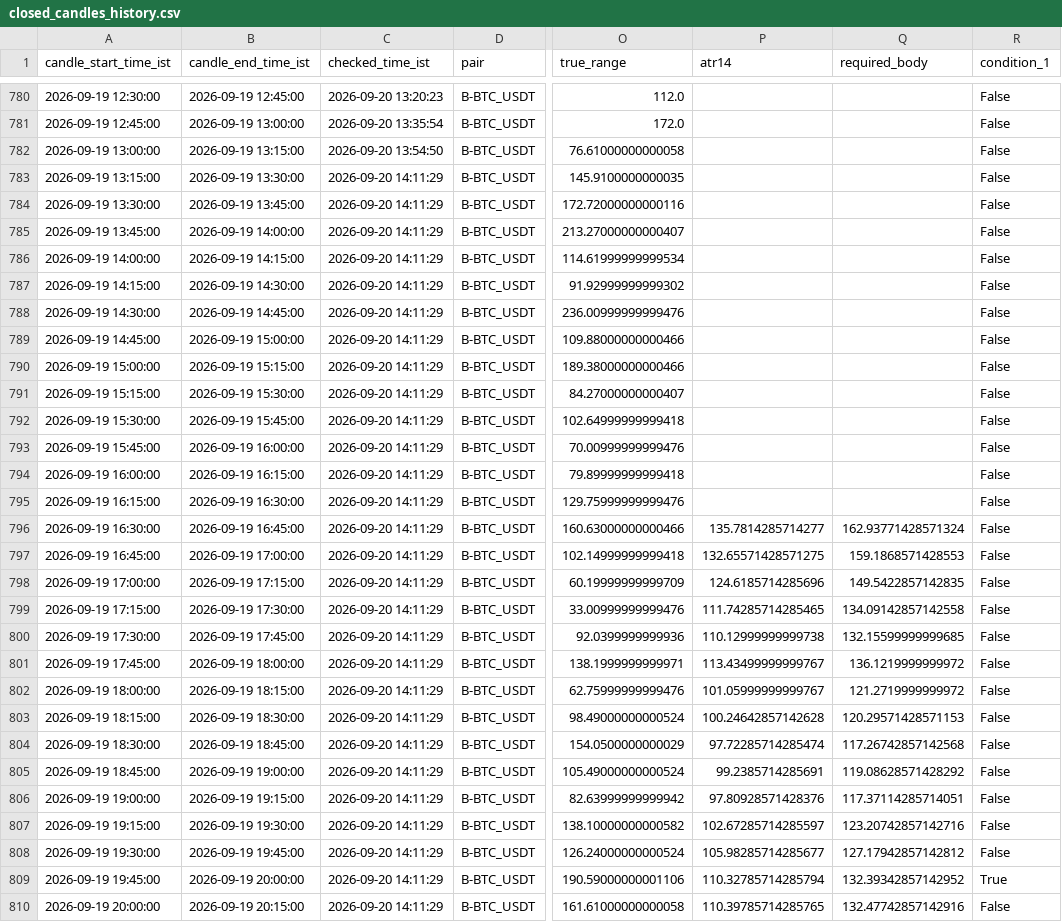
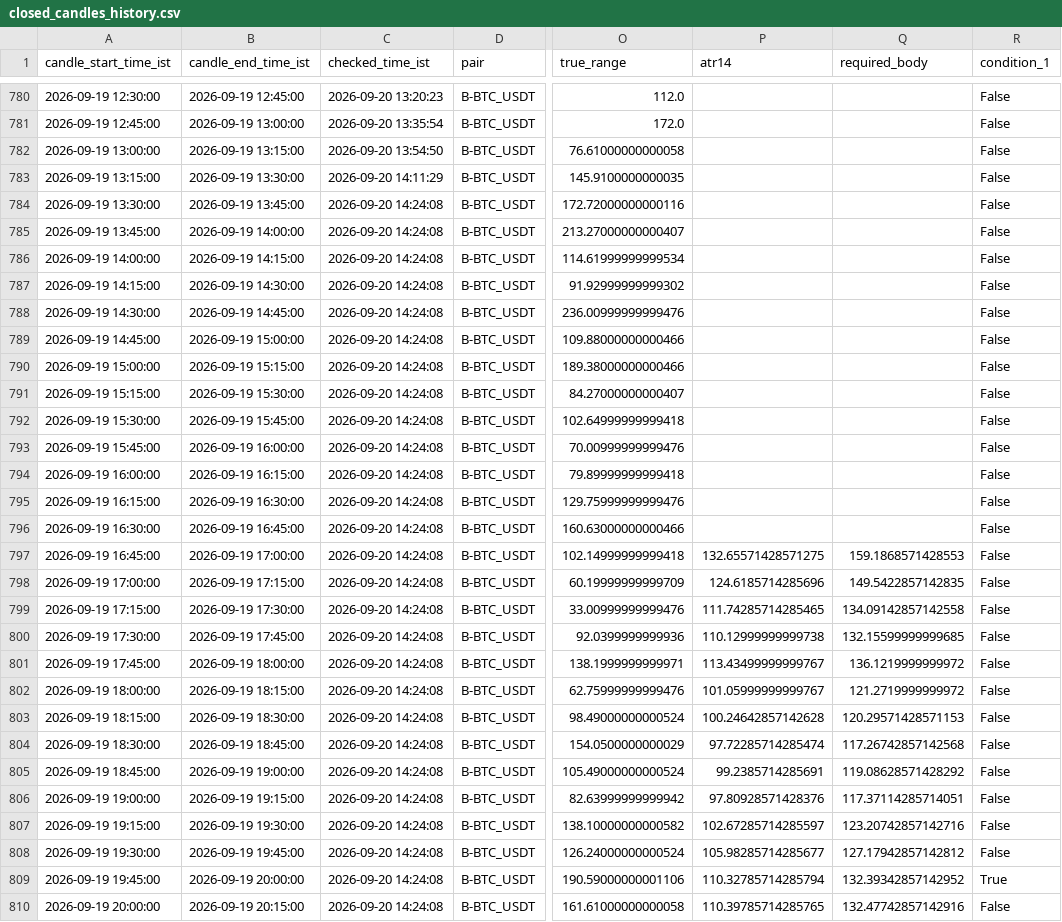
Before and after one commit to bera993258-design/coindcx-candle-alert, a CSV file: output/closed_candles_history.csv, drawn as a sheet; only a part is shown, gaps mark what is left out; the diff covers the shown part only; the diff names each change by its address in the sheet, - before the commit and + after, or states it on an @@ line.

```diff
--- a/output/closed_candles_history.csv
+++ b/output/closed_candles_history.csv
-C784:C810 (checked_time_ist): 2026-09-20 14:11:29
+C784:C810 (checked_time_ist): 2026-09-20 14:24:08
-P796 (atr14): 135.7814285714277
+P796 (atr14): (empty)
-Q796 (required_body): 162.93771428571324
+Q796 (required_body): (empty)
```
Also changed, not shown: 1 added row and 71 edited cells elsewhere in this file, output/live_result.csv, 1 other file.
